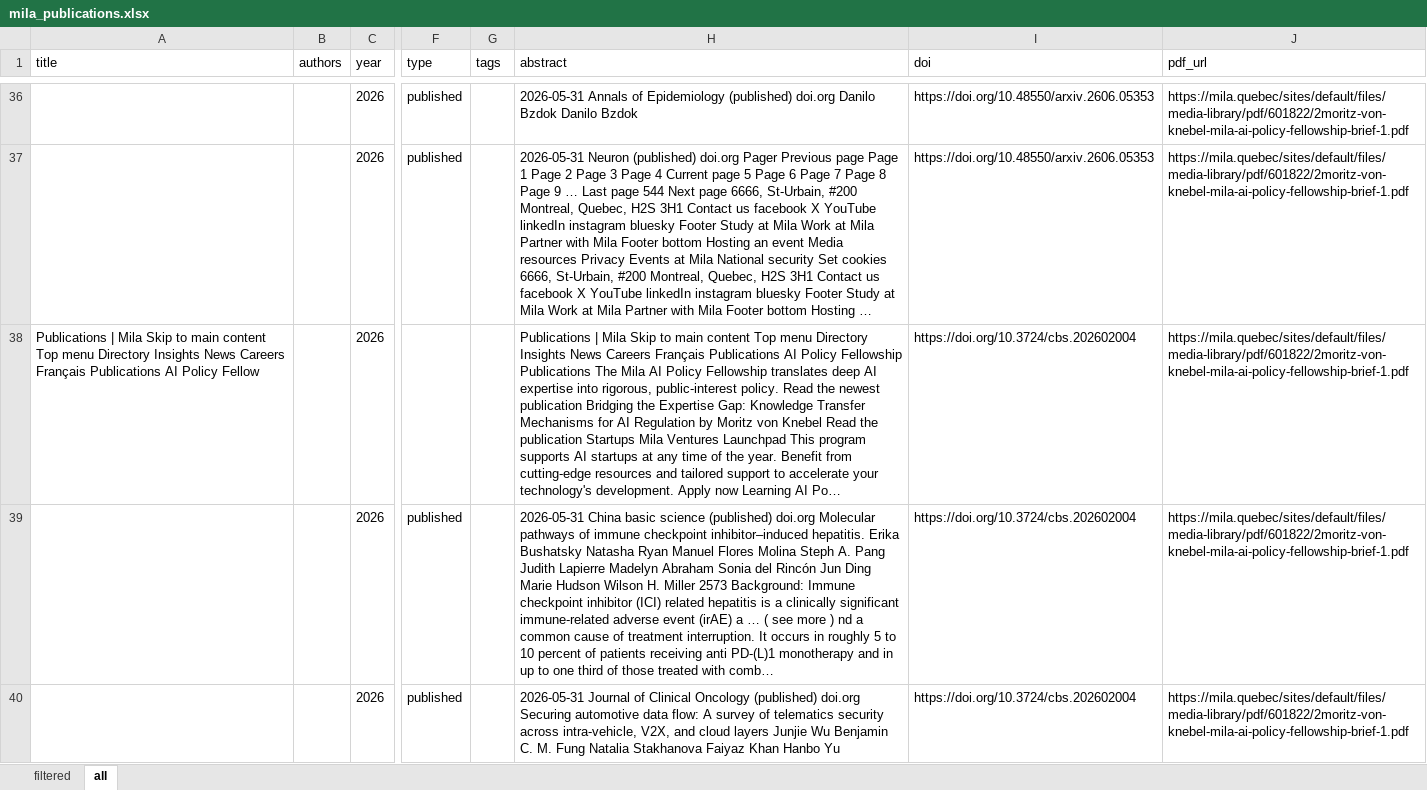
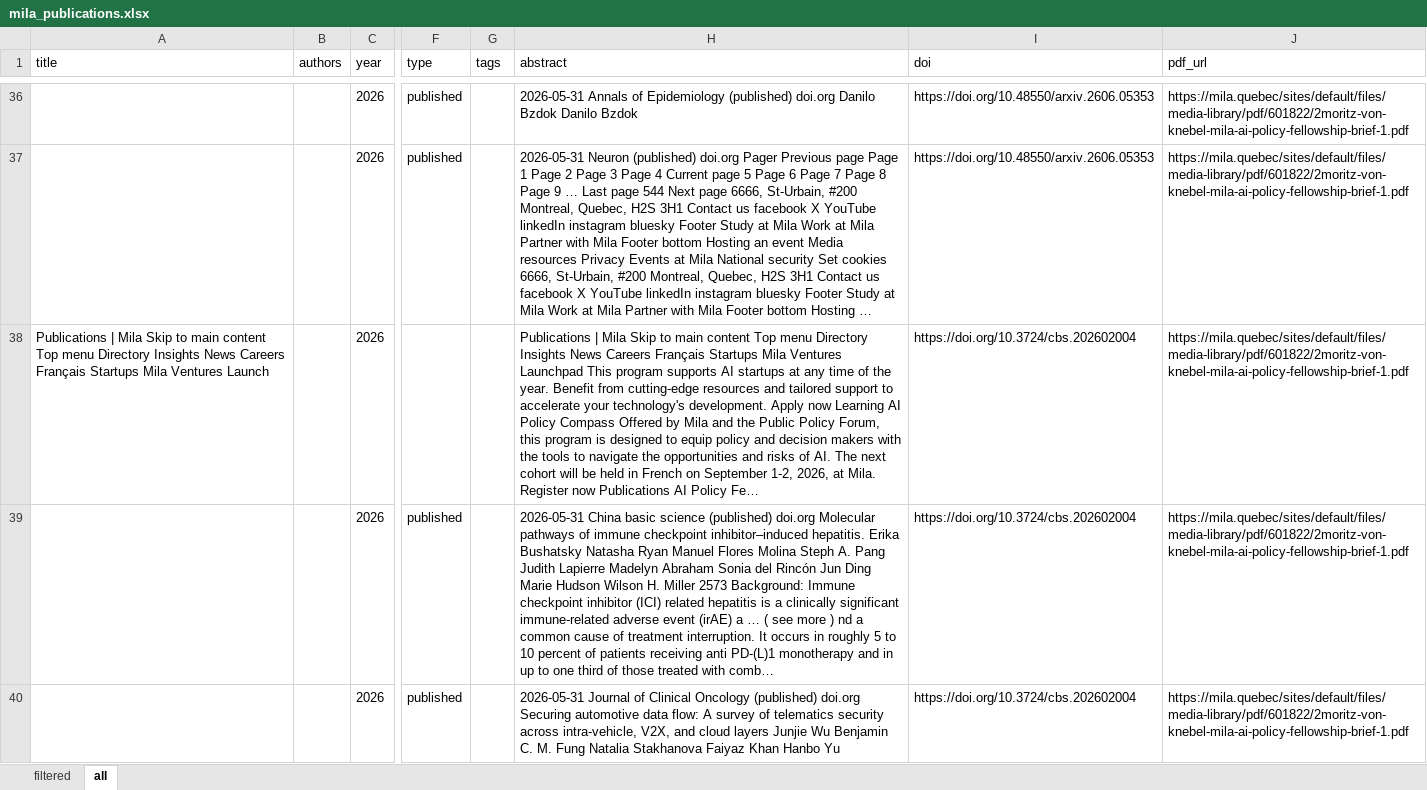
Before and after one commit to mjab06/Veille_Tech_MILA, an Excel workbook: data/mila_publications.xlsx, sheet all, drawn as a sheet; only a part is shown, gaps mark what is left out; long unchanged cells end in …; values as stored, in another font and other column widths than the file's, no borders; the diff covers the shown part only; the diff names each change by its address in the sheet, - before the commit and + after, or states it on an @@ line.

```diff
--- a/data/mila_publications.xlsx (sheet all)
+++ b/data/mila_publications.xlsx (sheet all)
-A38 (title): …Careers Français Publications AI Policy Fellow
+A38 (title): …Careers Français Startups Mila Ventures Launch
-H38 (abstract): …Careers Français Publications AI Policy Fellowship Publications The Mila AI Policy Fellowship translates deep AI expertise into rigorous, public-interest policy. Read the newest publication Bridging the Expertise Gap: Knowledge Transfer Mechanisms for AI Regulation by Moritz von Knebel Read the publication Startups Mila Ventures Launchpad This program supports AI startups at any time of the year. Benefit from cutting-edge resources and tailored support to accelerate your technology's development. Apply now Learning AI Po…
+H38 (abstract): …Careers Français Startups Mila Ventures Launchpad This program supports AI startups at any time of the year. Benefit from cutting-edge resources and tailored support to accelerate your technology's development. Apply now Learning AI Policy Compass Offered by Mila and the Public Policy Forum, this program is designed to equip policy and decision makers with the tools to navigate the opportunities and risks of AI. The next cohort will be held in French on September 1-2, 2026, at Mila. Register now Publications AI Policy Fe…
```
Also changed, not shown: 17 edited cells elsewhere in this sheet.
